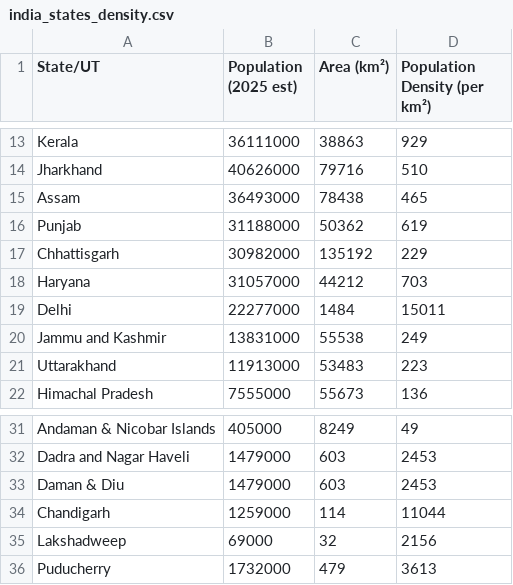
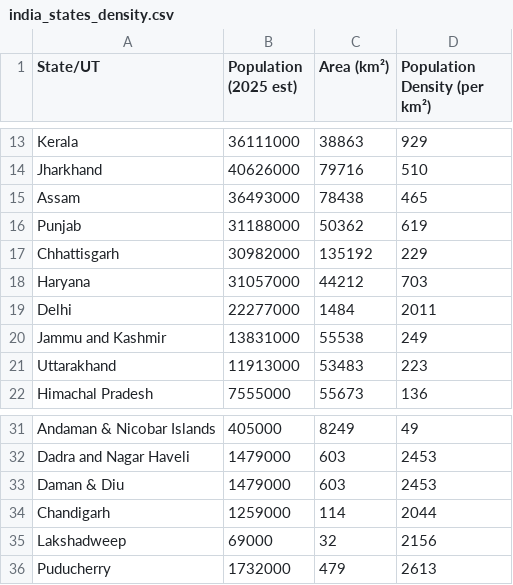
Before and after one commit to cdes404/grizzlybears, a CSV file: public/basic-questionnaire-study/assets/population-density-data/india_states_density.csv, drawn as a sheet; only a part is shown, gaps mark what is left out.

Commit message:
Made India maps

```diff
--- a/public/basic-questionnaire-study/assets/population-density-data/india_states_density.csv
+++ b/public/basic-questionnaire-study/assets/population-density-data/india_states_density.csv
@@ -18,3 +18,3 @@ Chhattisgarh,30982000,135192,229
 Haryana,31057000,44212,703
-Delhi,22277000,1484,15011
+Delhi,22277000,1484,2011
 Jammu and Kashmir,13831000,55538,249
@@ -33,4 +33,4 @@ Dadra and Nagar Haveli,1479000,603,2453
 Daman & Diu,1479000,603,2453
-Chandigarh,1259000,114,11044
+Chandigarh,1259000,114,2044
 Lakshadweep,69000,32,2156
-Puducherry,1732000,479,3613
+Puducherry,1732000,479,2613
```
Also changed, not shown: 10 other files.
